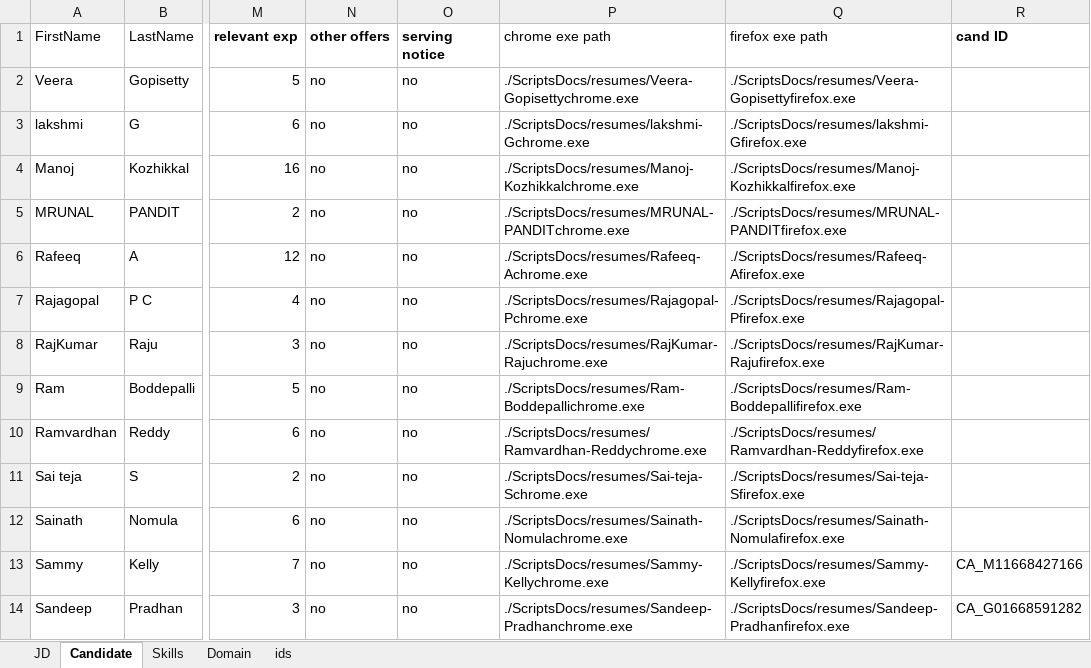
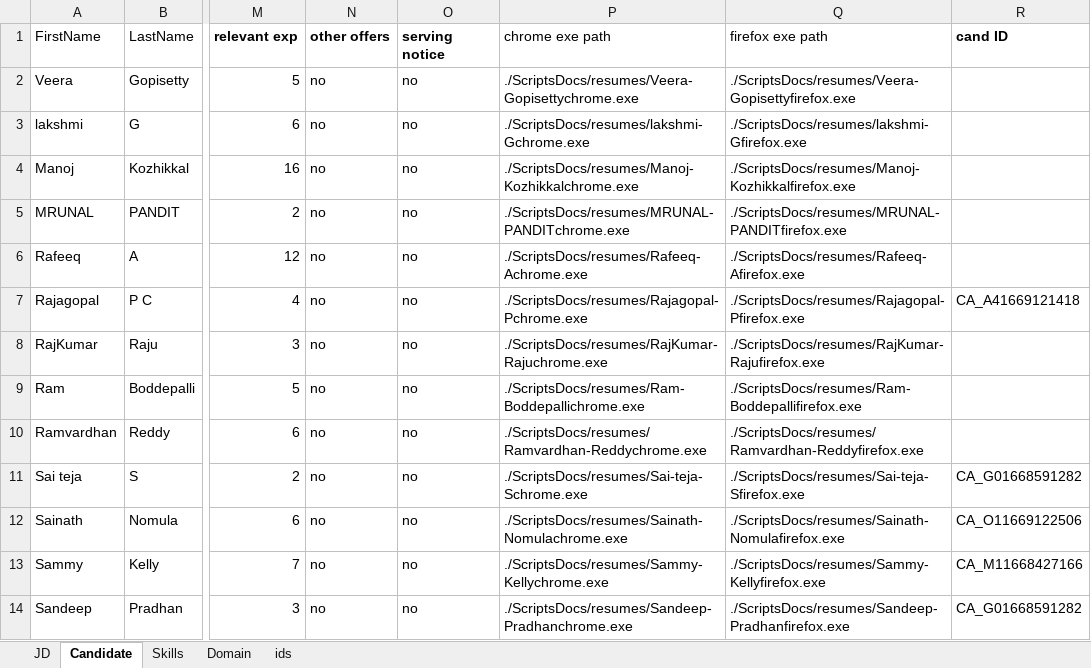
Before and after one commit to bhargavipsk/Hireplusplus, an Excel workbook: ScriptsDocs/JDdata .xlsx, sheet Candidate, drawn as a sheet; only a part is shown, gaps mark what is left out; values as stored, in another font and other column widths than the file's, no borders; the diff names each change by its address in the sheet, - before the commit and + after, or states it on an @@ line.

```diff
--- a/ScriptsDocs/JDdata .xlsx (sheet Candidate)
+++ b/ScriptsDocs/JDdata .xlsx (sheet Candidate)
-R7 (cand ID): (empty)
+R7 (cand ID): CA_A41669121418
-R11 (cand ID): (empty)
+R11 (cand ID): CA_G01668591282
-R12 (cand ID): (empty)
+R12 (cand ID): CA_O11669122506
```
Also changed, not shown: sheet ids, 10 other files.
